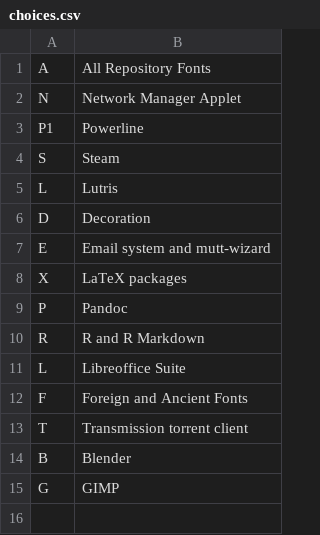
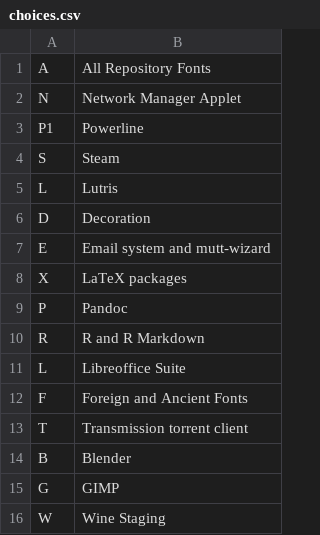
Before and after one commit to allbombson/TARBS-postinstall, a CSV file: choices.csv, drawn as a sheet; the diff names each change by its address in the sheet, - before the commit and + after, or states it on an @@ line.

Commit message:
Update choices.csv

```diff
--- a/choices.csv
+++ b/choices.csv
+row 16: W | Wine Staging
```
